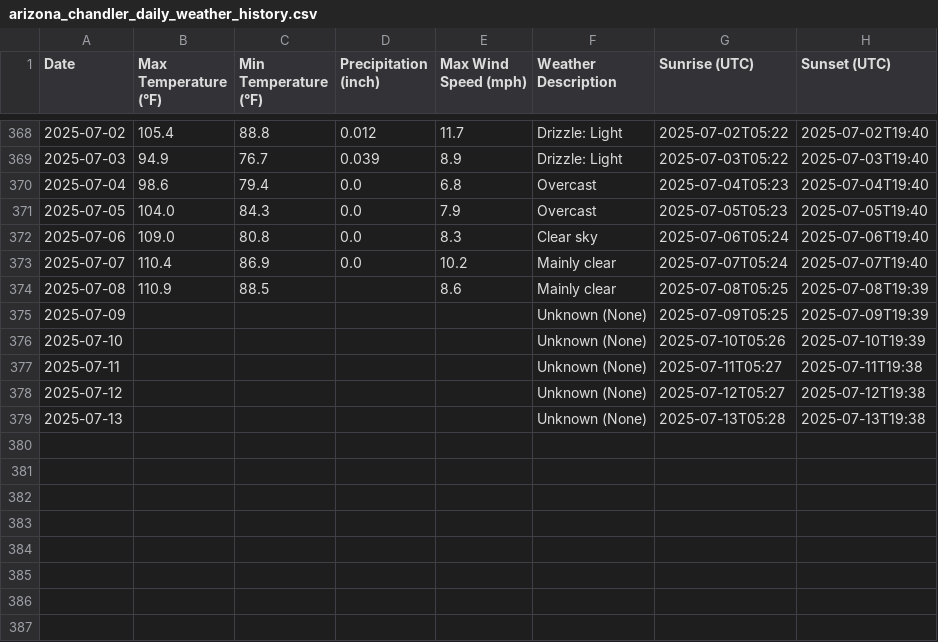
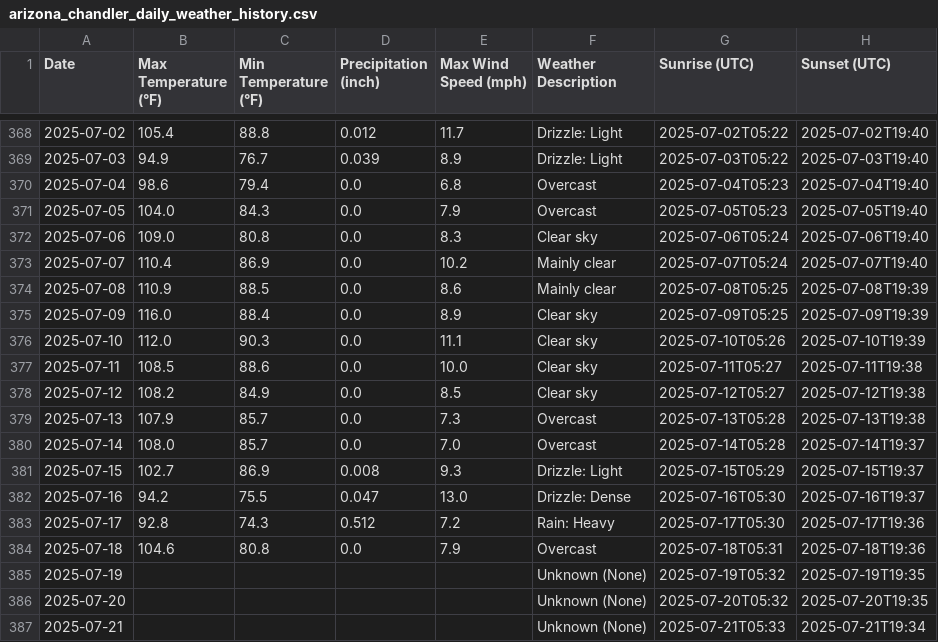
Before and after one commit to MARKHUNTER/Capstone_rev_1, a CSV file: historical_data/arizona_chandler_daily_weather_history.csv, drawn as a sheet; only a part is shown, gaps mark what is left out.

```diff
--- a/historical_data/arizona_chandler_daily_weather_history.csv
+++ b/historical_data/arizona_chandler_daily_weather_history.csv
@@ -373,7 +373,15 @@ Date,Max Temperature (°F),Min Temperature (°F),Precipitation (inch),Max Wind S
 2025-07-07,110.4,86.9,0.0,10.2,Mainly clear,2025-07-07T05:24,2025-07-07T19:40
-2025-07-08,110.9,88.5,,8.6,Mainly clear,2025-07-08T05:25,2025-07-08T19:39
-2025-07-09,,,,,Unknown (None),2025-07-09T05:25,2025-07-09T19:39
-2025-07-10,,,,,Unknown (None),2025-07-10T05:26,2025-07-10T19:39
-2025-07-11,,,,,Unknown (None),2025-07-11T05:27,2025-07-11T19:38
-2025-07-12,,,,,Unknown (None),2025-07-12T05:27,2025-07-12T19:38
-2025-07-13,,,,,Unknown (None),2025-07-13T05:28,2025-07-13T19:38
+2025-07-08,110.9,88.5,0.0,8.6,Mainly clear,2025-07-08T05:25,2025-07-08T19:39
+2025-07-09,116.0,88.4,0.0,8.9,Clear sky,2025-07-09T05:25,2025-07-09T19:39
+2025-07-10,112.0,90.3,0.0,11.1,Clear sky,2025-07-10T05:26,2025-07-10T19:39
+2025-07-11,108.5,88.6,0.0,10.0,Clear sky,2025-07-11T05:27,2025-07-11T19:38
+2025-07-12,108.2,84.9,0.0,8.5,Clear sky,2025-07-12T05:27,2025-07-12T19:38
+2025-07-13,107.9,85.7,0.0,7.3,Overcast,2025-07-13T05:28,2025-07-13T19:38
+2025-07-14,108.0,85.7,0.0,7.0,Overcast,2025-07-14T05:28,2025-07-14T19:37
+2025-07-15,102.7,86.9,0.008,9.3,Drizzle: Light,2025-07-15T05:29,2025-07-15T19:37
+2025-07-16,94.2,75.5,0.047,13.0,Drizzle: Dense,2025-07-16T05:30,2025-07-16T19:37
+2025-07-17,92.8,74.3,0.512,7.2,Rain: Heavy,2025-07-17T05:30,2025-07-17T19:36
+2025-07-18,104.6,80.8,0.0,7.9,Overcast,2025-07-18T05:31,2025-07-18T19:36
+2025-07-19,,,,,Unknown (None),2025-07-19T05:32,2025-07-19T19:35
+2025-07-20,,,,,Unknown (None),2025-07-20T05:32,2025-07-20T19:35
+2025-07-21,,,,,Unknown (None),2025-07-21T05:33,2025-07-21T19:34
```
Also changed, not shown: historical_data/florida_jacksonville_daily_weather_history.csv, historical_data/florida_miami_daily_weather_history.csv, 15 other files.
